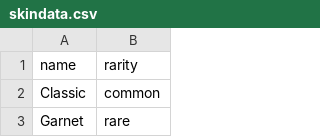
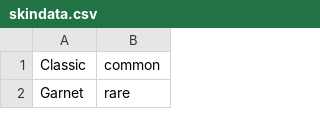
Before and after one commit to Ancocodet/ow-db-project, a CSV file: csv/skindata.csv, drawn as a sheet; only a part is shown.

```diff
--- a/csv/skindata.csv
+++ b/csv/skindata.csv
@@ -1,2 +1 @@
-name,rarity
 Classic,common
```
Also changed, not shown: 25 other files.
